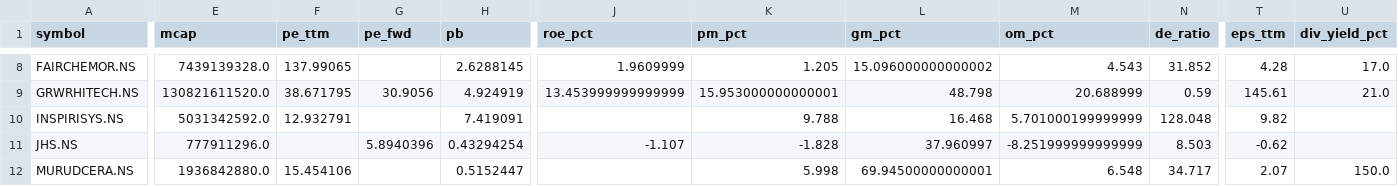
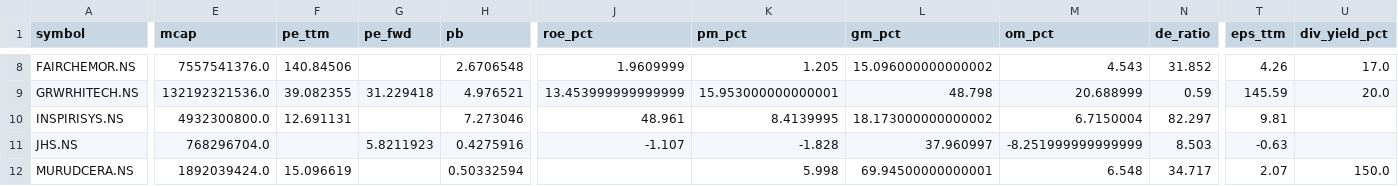
Before and after one commit to cogit0erg0sum/mgb-cockpit, a CSV file: app/data/fundamentals.csv, drawn as a sheet; only a part is shown, gaps mark what is left out; the diff covers the shown part only; the diff names each change by its address in the sheet, - before the commit and + after, or states it on an @@ line.

```diff
--- a/app/data/fundamentals.csv
+++ b/app/data/fundamentals.csv
-E8 (mcap): 7439139328.0
+E8 (mcap): 7557541376.0
-F8 (pe_ttm): 137.99065
+F8 (pe_ttm): 140.84506
-H8 (pb): 2.6288145
+H8 (pb): 2.6706548
-T8 (eps_ttm): 4.28
+T8 (eps_ttm): 4.26
-E9 (mcap): 130821611520.0
+E9 (mcap): 132192321536.0
-F9 (pe_ttm): 38.671795
+F9 (pe_ttm): 39.082355
-G9 (pe_fwd): 30.9056
+G9 (pe_fwd): 31.229418
-H9 (pb): 4.924919
+H9 (pb): 4.976521
-T9 (eps_ttm): 145.61
+T9 (eps_ttm): 145.59
-U9 (div_yield_pct): 21.0
+U9 (div_yield_pct): 20.0
-E10 (mcap): 5031342592.0
+E10 (mcap): 4932300800.0
-F10 (pe_ttm): 12.932791
+F10 (pe_ttm): 12.691131
-H10 (pb): 7.419091
+H10 (pb): 7.273046
-J10 (roe_pct): (empty)
+J10 (roe_pct): 48.961
-K10 (pm_pct): 9.788
+K10 (pm_pct): 8.4139995
-L10 (gm_pct): 16.468
+L10 (gm_pct): 18.173000000000002
-M10 (om_pct): 5.701000199999999
+M10 (om_pct): 6.7150004
-N10 (de_ratio): 128.048
+N10 (de_ratio): 82.297
-T10 (eps_ttm): 9.82
+T10 (eps_ttm): 9.81
-E11 (mcap): 777911296.0
+E11 (mcap): 768296704.0
-G11 (pe_fwd): 5.8940396
+G11 (pe_fwd): 5.8211923
-H11 (pb): 0.43294254
+H11 (pb): 0.4275916
-T11 (eps_ttm): -0.62
+T11 (eps_ttm): -0.63
-E12 (mcap): 1936842880.0
+E12 (mcap): 1892039424.0
-F12 (pe_ttm): 15.454106
+F12 (pe_ttm): 15.096619
-H12 (pb): 0.5152447
+H12 (pb): 0.50332594
```
Also changed, not shown: 101 edited cells elsewhere in this file, app/data/dashboard.csv.
